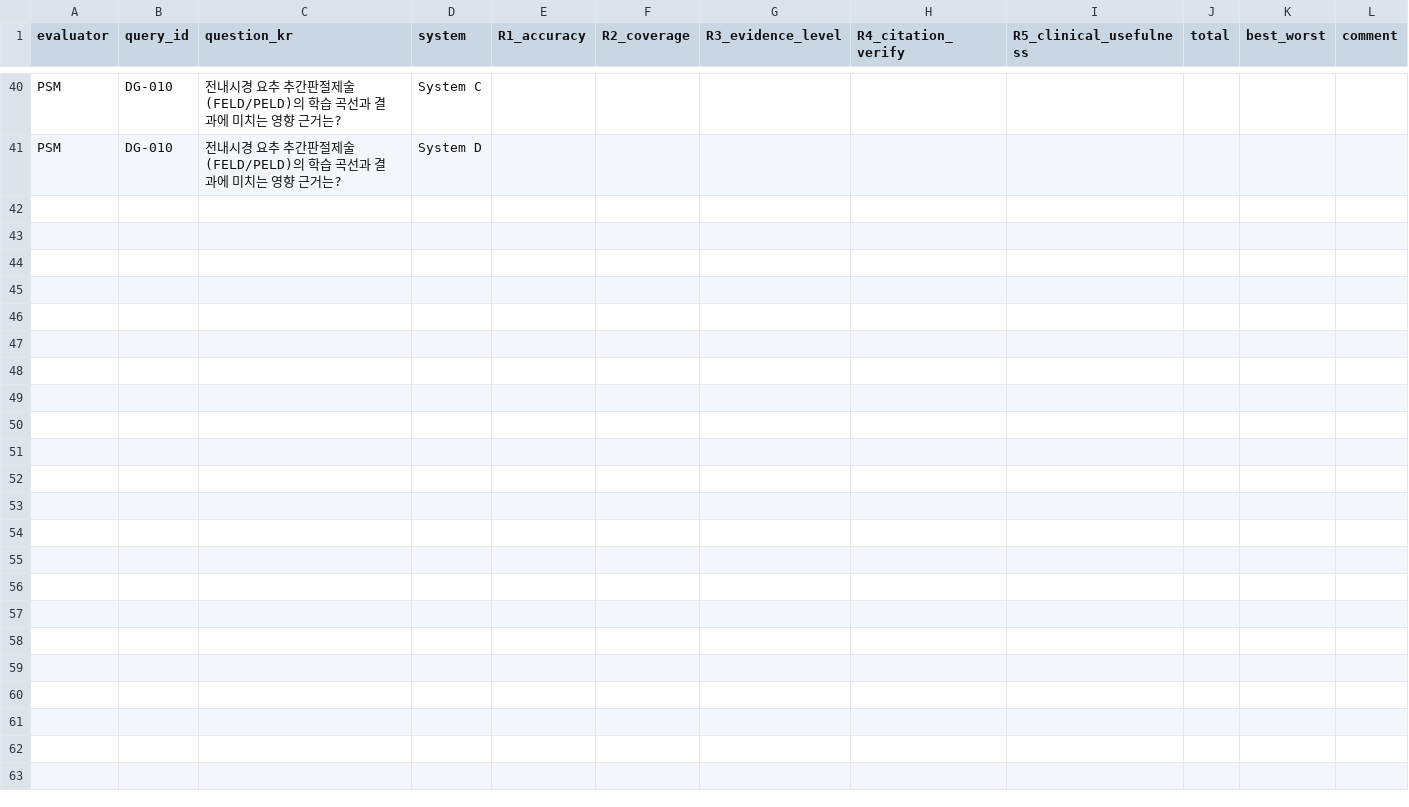
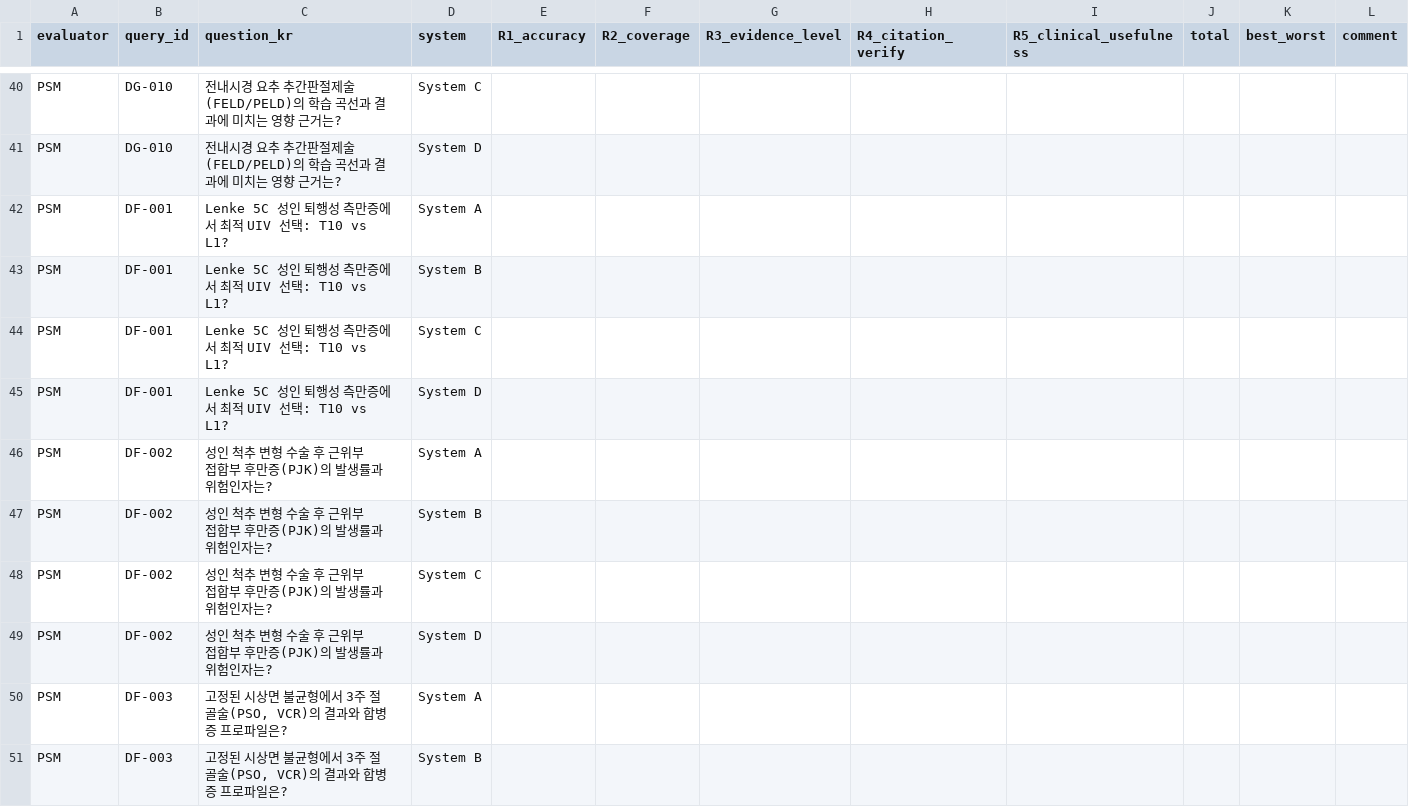
Before and after one commit to grotyx/research-graphDB, a CSV file: evaluation/results/review/blinded/scoring_blinded_PSM.csv, drawn as a sheet; only a part is shown, gaps mark what is left out; the diff covers the shown part only.

```diff
--- a/evaluation/results/review/blinded/scoring_blinded_PSM.csv
+++ b/evaluation/results/review/blinded/scoring_blinded_PSM.csv
@@ -41 +41,11 @@ PSM,DG-010,전내시경 요추 추간판절제술(FELD/PELD)의 학습 곡선과
 PSM,DG-010,전내시경 요추 추간판절제술(FELD/PELD)의 학습 곡선과 결과에 미치는 영향 근거는?,System D,,,,,,,,
+PSM,DF-001,Lenke 5C 성인 퇴행성 측만증에서 최적 UIV 선택: T10 vs L1?,System A,,,,,,,,
+PSM,DF-001,Lenke 5C 성인 퇴행성 측만증에서 최적 UIV 선택: T10 vs L1?,System B,,,,,,,,
+PSM,DF-001,Lenke 5C 성인 퇴행성 측만증에서 최적 UIV 선택: T10 vs L1?,System C,,,,,,,,
+PSM,DF-001,Lenke 5C 성인 퇴행성 측만증에서 최적 UIV 선택: T10 vs L1?,System D,,,,,,,,
+PSM,DF-002,성인 척추 변형 수술 후 근위부 접합부 후만증(PJK)의 발생률과 위험인자는?,System A,,,,,,,,
+PSM,DF-002,성인 척추 변형 수술 후 근위부 접합부 후만증(PJK)의 발생률과 위험인자는?,System B,,,,,,,,
+PSM,DF-002,성인 척추 변형 수술 후 근위부 접합부 후만증(PJK)의 발생률과 위험인자는?,System C,,,,,,,,
+PSM,DF-002,성인 척추 변형 수술 후 근위부 접합부 후만증(PJK)의 발생률과 위험인자는?,System D,,,,,,,,
+PSM,DF-003,"고정된 시상면 불균형에서 3주 절골술(PSO, VCR)의 결과와 합병증 프로파일은?",System A,,,,,,,,
+PSM,DF-003,"고정된 시상면 불균형에서 3주 절골술(PSO, VCR)의 결과와 합병증 프로파일은?",System B,,,,,,,,
```
Also changed, not shown: 10 added rows elsewhere in this file, evaluation/results/review/blinded/scoring_blinded_PHJ.csv, evaluation/results/review/blinded/scoring_blinded_phaseA_Claude.csv, 38 other files.
